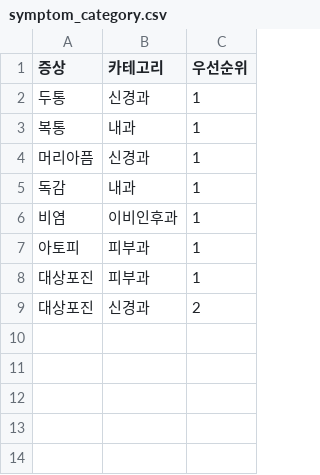
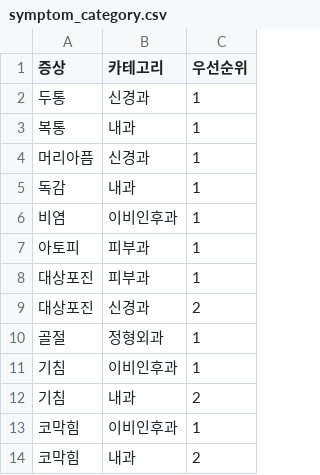
Before and after one commit to sfsf0901/elice3, a CSV file: src/main/resources/symptom_category.csv, drawn as a sheet.

```diff
--- a/src/main/resources/symptom_category.csv
+++ b/src/main/resources/symptom_category.csv
@@ -9 +9,6 @@
 대상포진,신경과,2
+골절,정형외과,1
+기침,이비인후과,1
+기침,내과,2
+코막힘,이비인후과,1
+코막힘,내과,2
```
Also changed, not shown: 8 other files.
